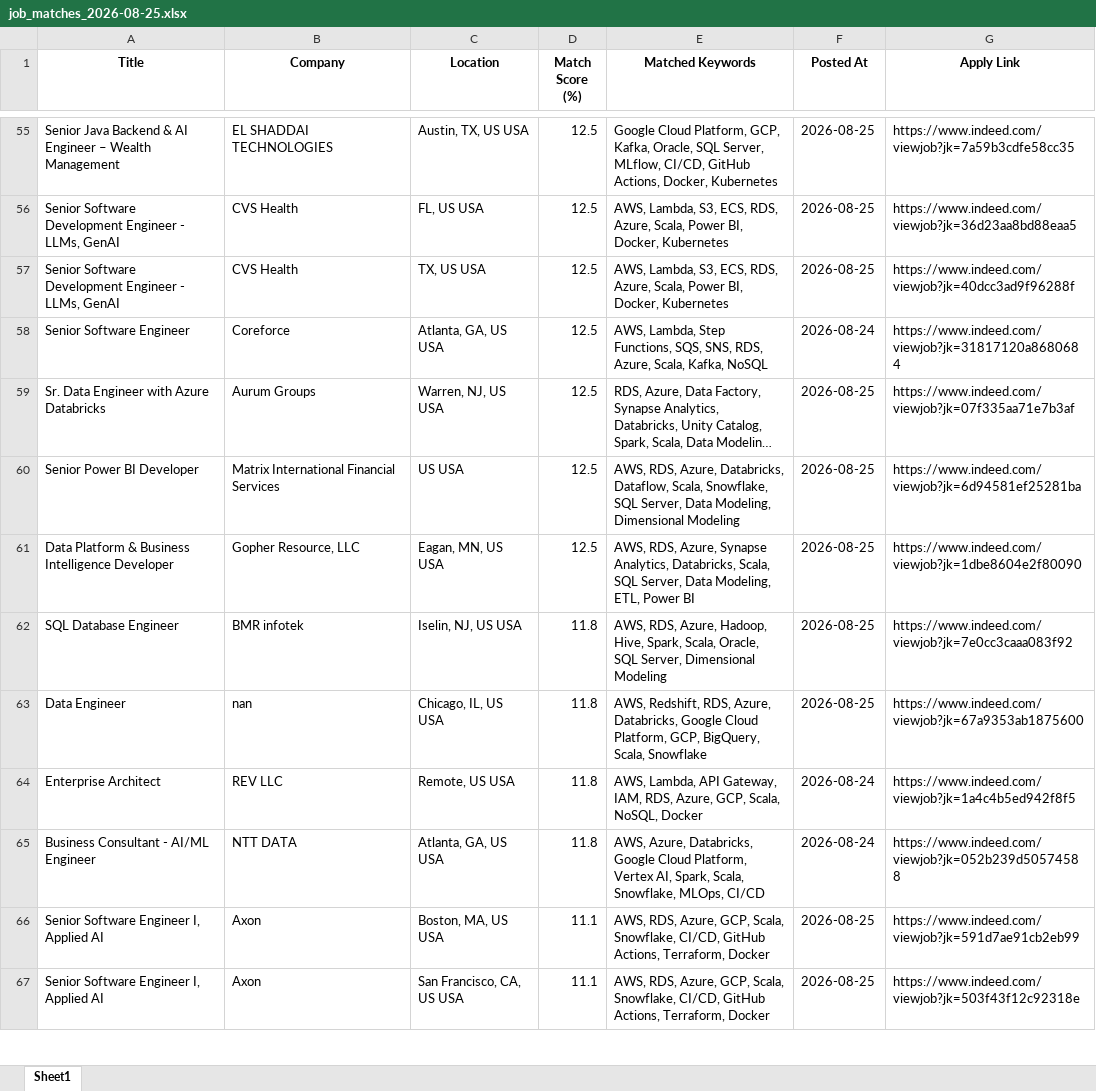
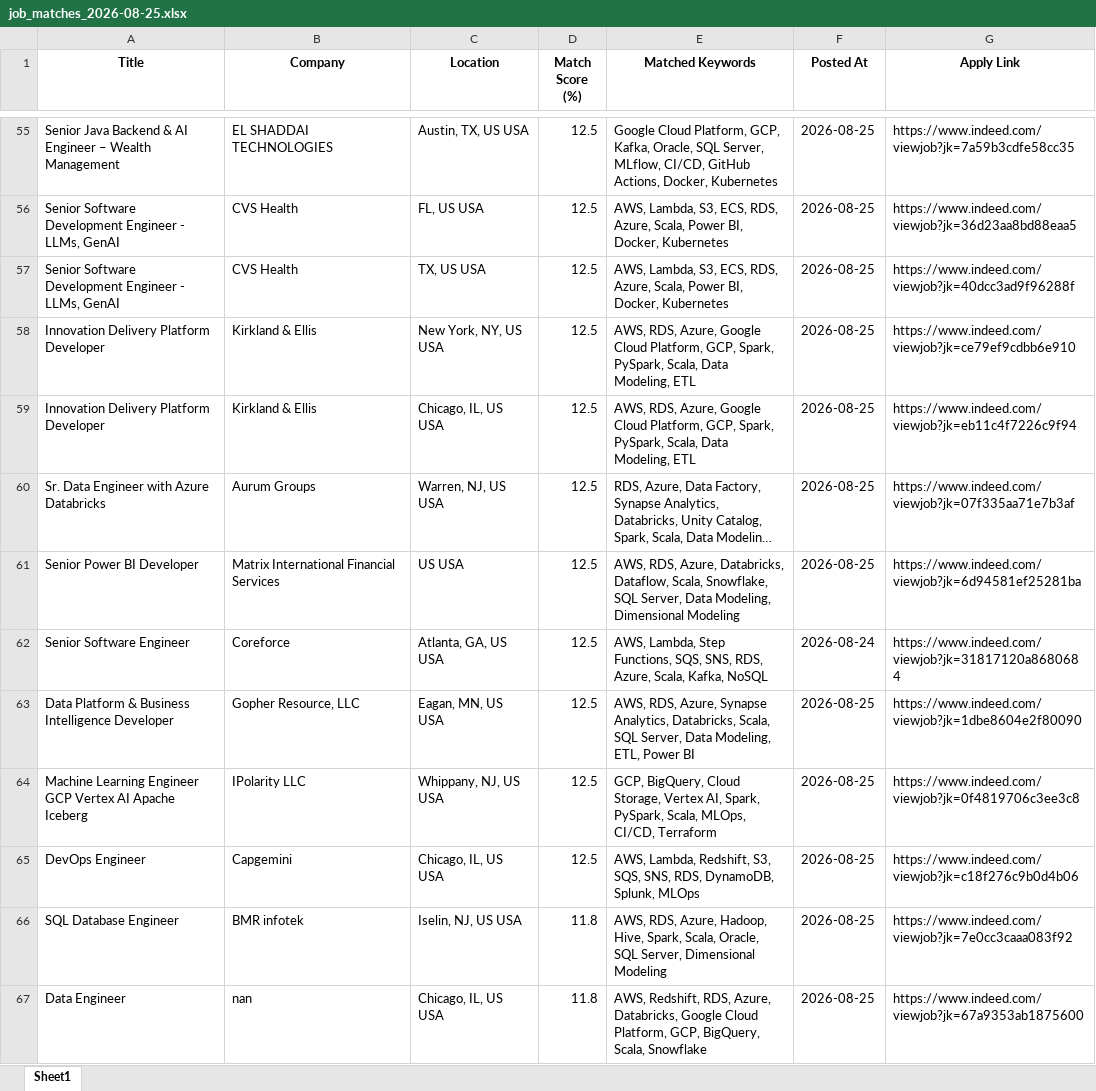
Before and after one commit to ssriramteja/Indeed_job_scrapper_DE, an Excel workbook: results/job_matches_2026-08-25.xlsx, sheet Sheet1, drawn as a sheet; only a part is shown, gaps mark what is left out; the shorter side is filled out with more unchanged rows; long unchanged cells end in …; values as stored, in another font and other column widths than the file's, no borders; the diff covers the shown part only; the diff names each change by its address in the sheet, - before the commit and + after, or states it on an @@ line.

```diff
--- a/results/job_matches_2026-08-25.xlsx (sheet Sheet1)
+++ b/results/job_matches_2026-08-25.xlsx (sheet Sheet1)
+row 58: Innovation Delivery Platform Developer | Kirkland & Ellis | New York, NY, US USA | 12.5 | AWS, RDS, Azure, Google Cloud Platform, GCP, Spark, PySpark, Scala, Data Modeling, ETL | 2026-08-25 | https://www.indeed.com/viewjob?jk=ce79ef9cdbb6e910
+row 59: Innovation Delivery Platform Developer | Kirkland & Ellis | Chicago, IL, US USA | 12.5 | AWS, RDS, Azure, Google Cloud Platform, GCP, Spark, PySpark, Scala, Data Modeling, ETL | 2026-08-25 | https://www.indeed.com/viewjob?jk=eb11c4f7226c9f94
@@ row 58 moved to row 62: Senior Software Engineer @@
+row 64: Machine Learning Engineer GCP Vertex AI Apache Iceberg | IPolarity LLC | Whippany, NJ, US USA | 12.5 | GCP, BigQuery, Cloud Storage, Vertex AI, Spark, PySpark, Scala, MLOps, CI/CD, Terraform | 2026-08-25 | https://www.indeed.com/viewjob?jk=0f4819706c3ee3c8
@@ row 51 moved to row 65: DevOps Engineer @@
```
Also changed, not shown: 9 added rows, 4 removed rows and 8 moved rows elsewhere in this sheet, 2 other files.
